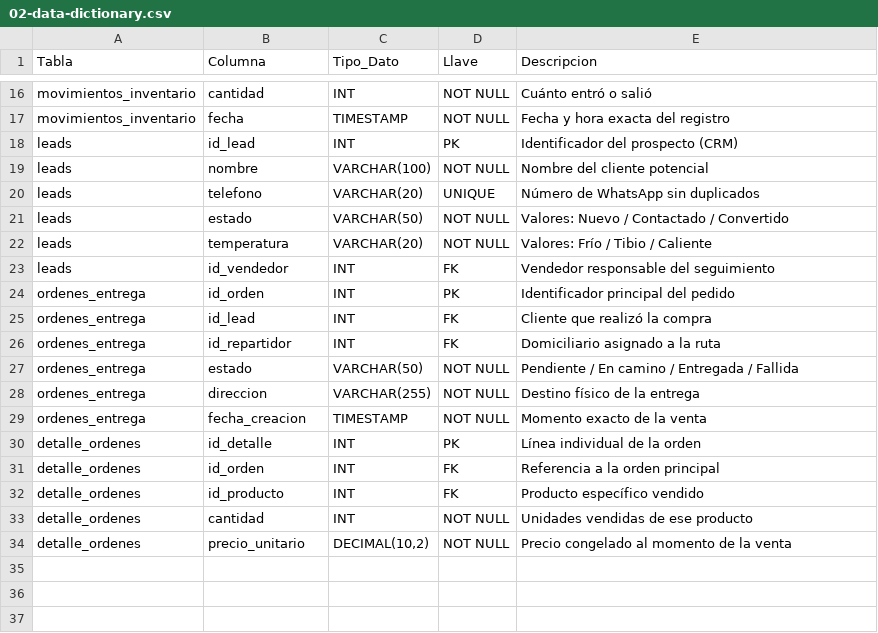
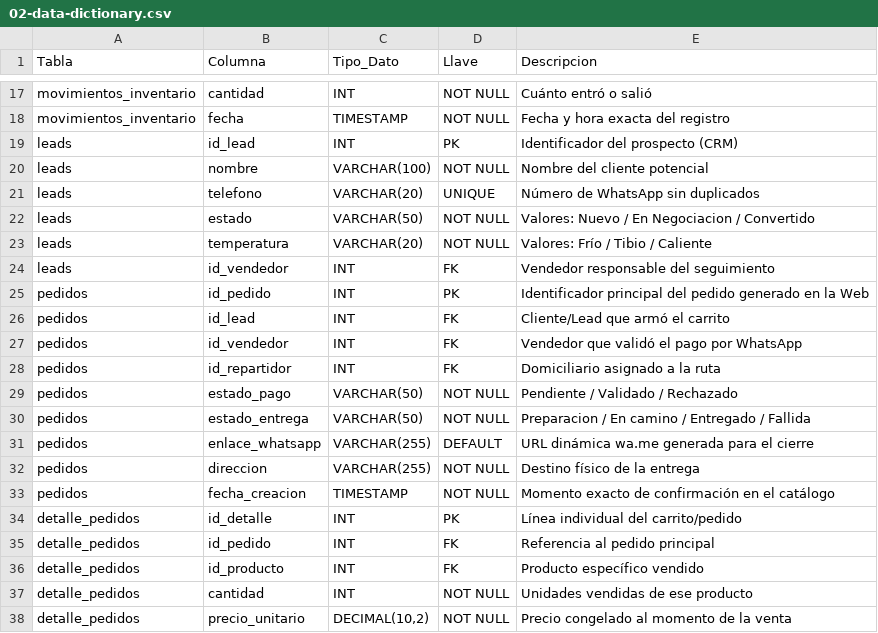
Before and after one commit to Jesusdanielseg/Etherware, a CSV file: docs/06-database/02-data-dictionary.csv, drawn as a sheet; only a part is shown, gaps mark what is left out; the diff covers the shown part only.

```diff
--- a/docs/06-database/02-data-dictionary.csv
+++ b/docs/06-database/02-data-dictionary.csv
@@ -20,15 +21,18 @@ leads,nombre,VARCHAR(100),NOT NULL,Nombre del cliente potencial
 leads,telefono,VARCHAR(20),UNIQUE,Número de WhatsApp sin duplicados
-leads,estado,VARCHAR(50),NOT NULL,Valores: Nuevo / Contactado / Convertido
+leads,estado,VARCHAR(50),NOT NULL,Valores: Nuevo / En Negociacion / Convertido
 leads,temperatura,VARCHAR(20),NOT NULL,Valores: Frío / Tibio / Caliente
 leads,id_vendedor,INT,FK,Vendedor responsable del seguimiento
-ordenes_entrega,id_orden,INT,PK,Identificador principal del pedido
-ordenes_entrega,id_lead,INT,FK,Cliente que realizó la compra
-ordenes_entrega,id_repartidor,INT,FK,Domiciliario asignado a la ruta
-ordenes_entrega,estado,VARCHAR(50),NOT NULL,Pendiente / En camino / Entregada / Fallida
-ordenes_entrega,direccion,VARCHAR(255),NOT NULL,Destino físico de la entrega
-ordenes_entrega,fecha_creacion,TIMESTAMP,NOT NULL,Momento exacto de la venta
-detalle_ordenes,id_detalle,INT,PK,Línea individual de la orden
-detalle_ordenes,id_orden,INT,FK,Referencia a la orden principal
-detalle_ordenes,id_producto,INT,FK,Producto específico vendido
-detalle_ordenes,cantidad,INT,NOT NULL,Unidades vendidas de ese producto
-detalle_ordenes,precio_unitario,"DECIMAL(10,2)",NOT NULL,Precio congelado al momento de la venta
+pedidos,id_pedido,INT,PK,Identificador principal del pedido generado en la Web
+pedidos,id_lead,INT,FK,Cliente/Lead que armó el carrito
+pedidos,id_vendedor,INT,FK,Vendedor que validó el pago por WhatsApp
+pedidos,id_repartidor,INT,FK,Domiciliario asignado a la ruta
+pedidos,estado_pago,VARCHAR(50),NOT NULL,Pendiente / Validado / Rechazado
+pedidos,estado_entrega,VARCHAR(50),NOT NULL,Preparacion / En camino / Entregado / Fallida
+pedidos,enlace_whatsapp,VARCHAR(255),DEFAULT,URL dinámica wa.me generada para el cierre
+pedidos,direccion,VARCHAR(255),NOT NULL,Destino físico de la entrega
+pedidos,fecha_creacion,TIMESTAMP,NOT NULL,Momento exacto de confirmación en el catálogo
+detalle_pedidos,id_detalle,INT,PK,Línea individual del carrito/pedido
+detalle_pedidos,id_pedido,INT,FK,Referencia al pedido principal
+detalle_pedidos,id_producto,INT,FK,Producto específico vendido
+detalle_pedidos,cantidad,INT,NOT NULL,Unidades vendidas de ese producto
+detalle_pedidos,precio_unitario,"DECIMAL(10,2)",NOT NULL,Precio congelado al momento de la venta
```
Also changed, not shown: 1 added row and 6 edited cells elsewhere in this file, docs/02-requirements/requirements.csv, 16 other files.
